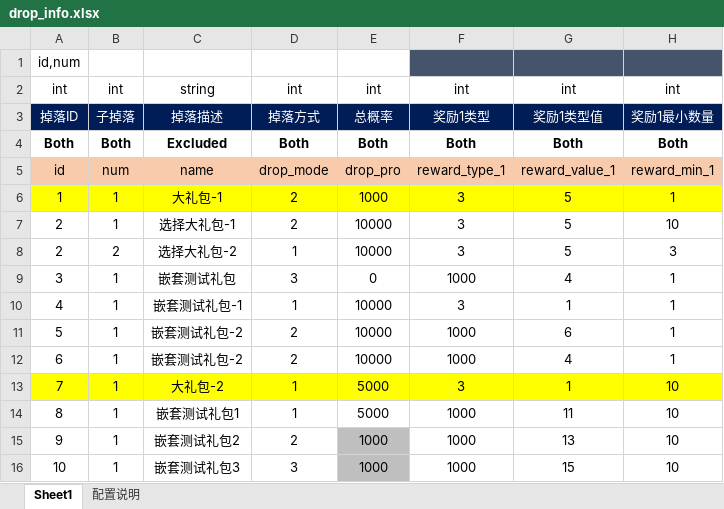
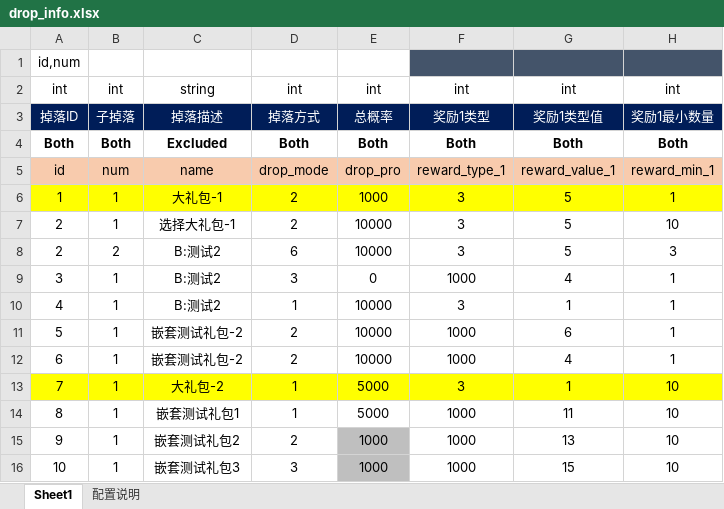
Before and after one commit to jarvanstack/git-demo, an Excel workbook: 1019_drop/drop_info.xlsx, sheet Sheet1, drawn as a sheet; only a part is shown; values as stored, in another font and other column widths than the file's, no borders; conditional formats not drawn; the diff names each change by its address in the sheet, - before the commit and + after, or states it on an @@ line.

Commit message:
B:测试2

```diff
--- a/1019_drop/drop_info.xlsx (sheet Sheet1)
+++ b/1019_drop/drop_info.xlsx (sheet Sheet1)
-C8: 选择大礼包-2
+C8: B:测试2
-D8: 1
+D8: 6
-C9: 嵌套测试礼包
+C9: B:测试2
-C10: 嵌套测试礼包-1
+C10: B:测试2
```
